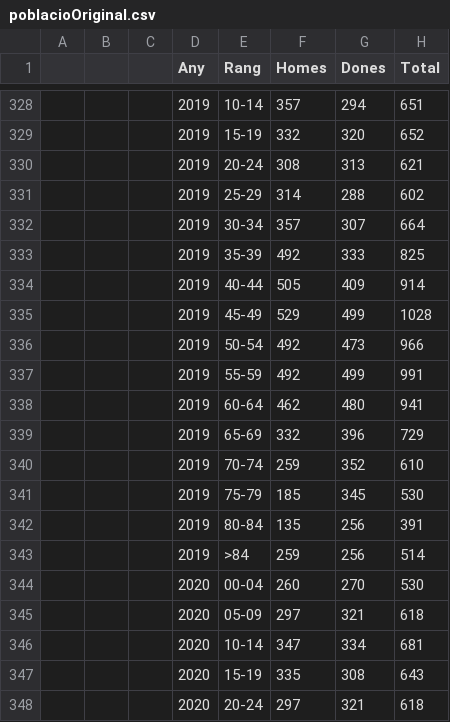
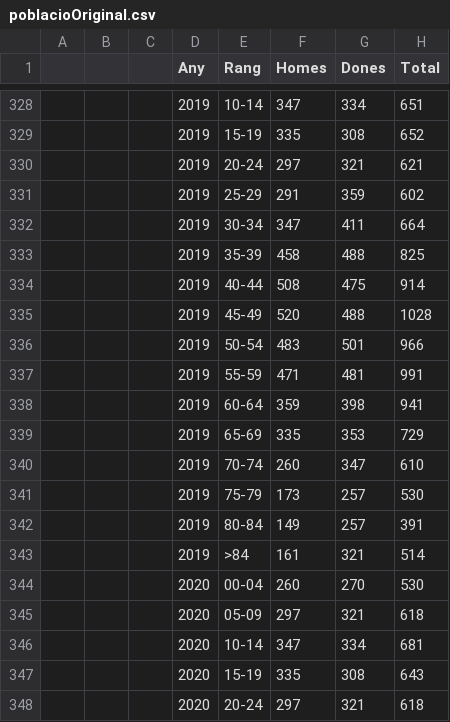
Before and after one commit to ajuntament-oliva/open-data, a CSV file: poblacioOriginal.csv, drawn as a sheet; only a part is shown, gaps mark what is left out; the diff covers the shown part only.

```diff
--- a/poblacioOriginal.csv
+++ b/poblacioOriginal.csv
@@ -328,17 +328,17 @@
-,,,2019,10-14,357,294,651
-,,,2019,15-19,332,320,652
-,,,2019,20-24,308,313,621
-,,,2019,25-29,314,288,602
-,,,2019,30-34,357,307,664
-,,,2019,35-39,492,333,825
-,,,2019,40-44,505,409,914
-,,,2019,45-49,529,499,1028
-,,,2019,50-54,492,473,966
-,,,2019,55-59,492,499,991
-,,,2019,60-64,462,480,941
-,,,2019,65-69,332,396,729
-,,,2019,70-74,259,352,610
-,,,2019,75-79,185,345,530
-,,,2019,80-84,135,256,391
-,,,2019,>84,259,256,514
+,,,2019,10-14,347,334,651
+,,,2019,15-19,335,308,652
+,,,2019,20-24,297,321,621
+,,,2019,25-29,291,359,602
+,,,2019,30-34,347,411,664
+,,,2019,35-39,458,488,825
+,,,2019,40-44,508,475,914
+,,,2019,45-49,520,488,1028
+,,,2019,50-54,483,501,966
+,,,2019,55-59,471,481,991
+,,,2019,60-64,359,398,941
+,,,2019,65-69,335,353,729
+,,,2019,70-74,260,347,610
+,,,2019,75-79,173,257,530
+,,,2019,80-84,149,257,391
+,,,2019,>84,161,321,514
 ,,,2020,00-04,260,270,530
```
Also changed, not shown: 69 edited cells elsewhere in this file.
